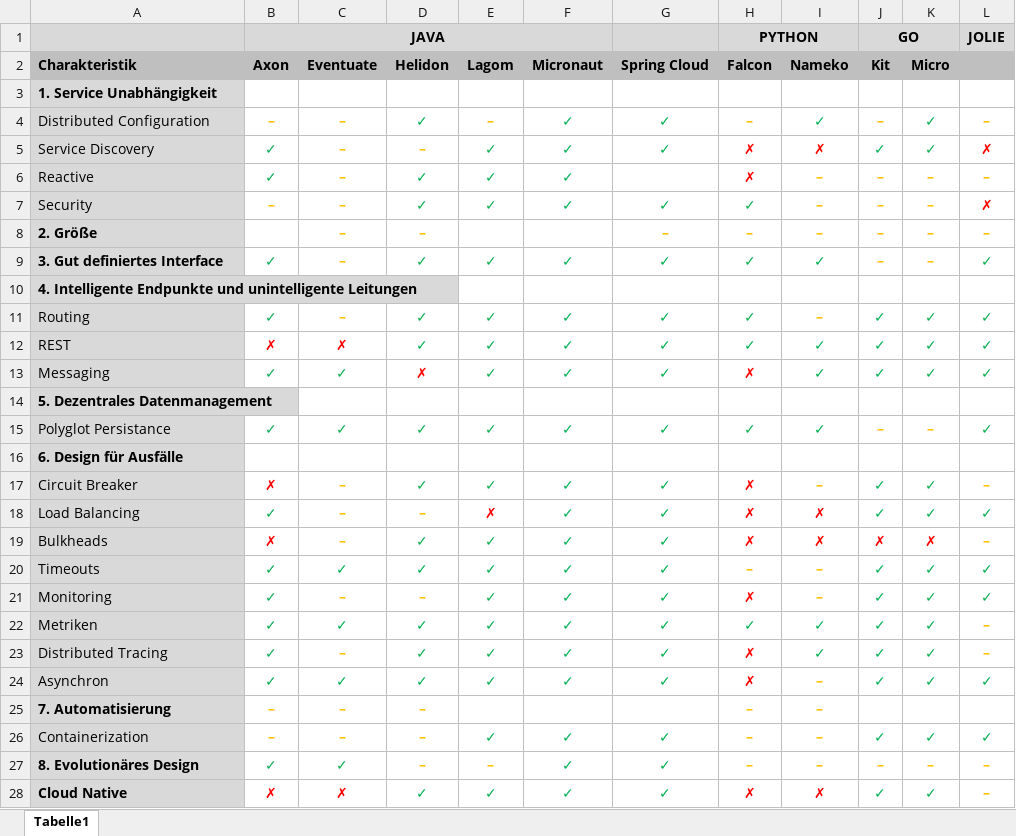
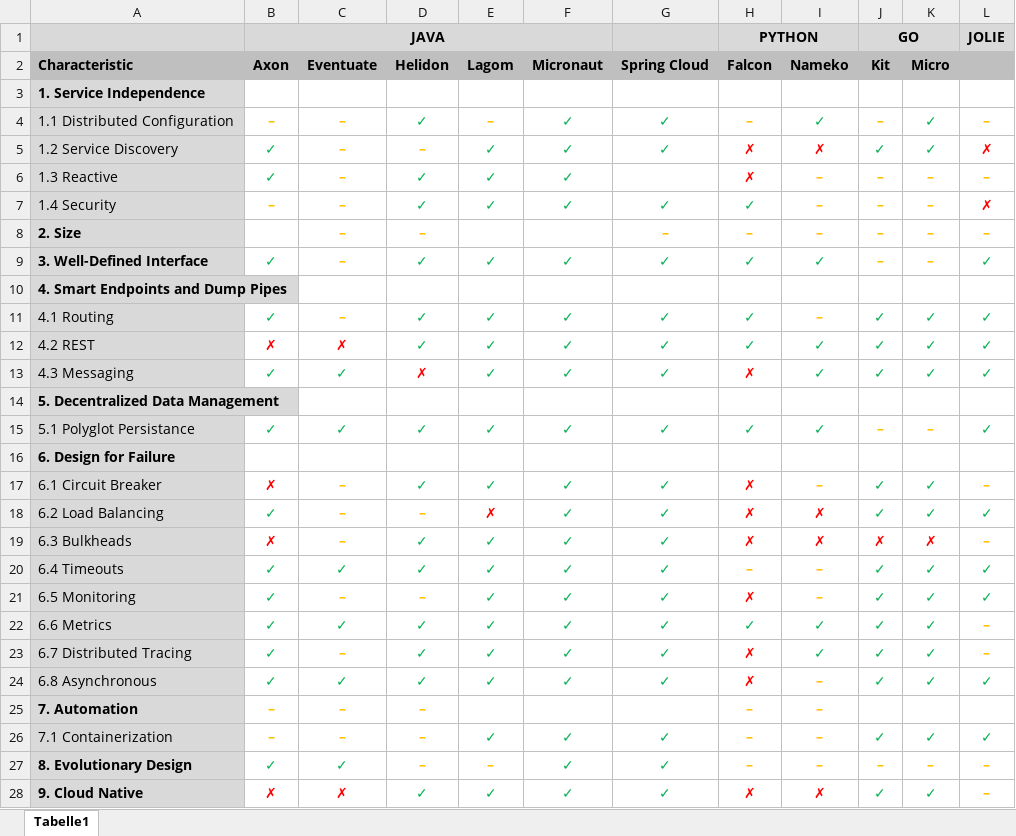
Before and after one commit to IsabellSailer/ms-framework-comparison, an Excel workbook: Data/Features_Overview.xlsx, sheet Tabelle1, drawn as a sheet; only a part is shown; values as stored, in another font and other column widths than the file's, no borders; the diff covers the shown part only; the diff names each change by its address in the sheet, - before the commit and + after, or states it on an @@ line.

Commit message:
Started transforming data to english

```diff
--- a/Data/Features_Overview.xlsx (sheet Tabelle1)
+++ b/Data/Features_Overview.xlsx (sheet Tabelle1)
-A2: Charakteristik
+A2: Characteristic
-A3 (Characteristic): 1. Service Unabhängigkeit
+A3 (Characteristic): 1. Service Independence
-A4 (Characteristic): Distributed Configuration
+A4 (Characteristic): 1.1 Distributed Configuration
-A5 (Characteristic): Service Discovery
+A5 (Characteristic): 1.2 Service Discovery
-A6 (Characteristic): Reactive
+A6 (Characteristic): 1.3 Reactive
-A7 (Characteristic): Security
+A7 (Characteristic): 1.4 Security
-A8 (Characteristic): 2. Größe
+A8 (Characteristic): 2. Size
-A9 (Characteristic): 3. Gut definiertes Interface
+A9 (Characteristic): 3. Well-Defined Interface
-A10 (Characteristic): 4. Intelligente Endpunkte und unintelligente Leitungen
+A10 (Characteristic): 4. Smart Endpoints and Dump Pipes
-A11 (Characteristic): Routing
+A11 (Characteristic): 4.1 Routing
-A12 (Characteristic): REST
+A12 (Characteristic): 4.2 REST
-A13 (Characteristic): Messaging
+A13 (Characteristic): 4.3 Messaging
-A14 (Characteristic): 5. Dezentrales Datenmanagement
+A14 (Characteristic): 5. Decentralized Data Management
-A15 (Characteristic): Polyglot Persistance
+A15 (Characteristic): 5.1 Polyglot Persistance
-A16 (Characteristic): 6. Design für Ausfälle
+A16 (Characteristic): 6. Design for Failure
-A17 (Characteristic): Circuit Breaker
+A17 (Characteristic): 6.1 Circuit Breaker
-A18 (Characteristic): Load Balancing
+A18 (Characteristic): 6.2 Load Balancing
-A19 (Characteristic): Bulkheads
+A19 (Characteristic): 6.3 Bulkheads
-A20 (Characteristic): Timeouts
+A20 (Characteristic): 6.4 Timeouts
-A21 (Characteristic): Monitoring
+A21 (Characteristic): 6.5 Monitoring
-A22 (Characteristic): Metriken
+A22 (Characteristic): 6.6 Metrics
-A23 (Characteristic): Distributed Tracing
+A23 (Characteristic): 6.7 Distributed Tracing
-A24 (Characteristic): Asynchron
+A24 (Characteristic): 6.8 Asynchronous
-A25 (Characteristic): 7. Automatisierung
+A25 (Characteristic): 7. Automation
-A26 (Characteristic): Containerization
+A26 (Characteristic): 7.1 Containerization
-A27 (Characteristic): 8. Evolutionäres Design
+A27 (Characteristic): 8. Evolutionary Design
-A28 (Characteristic): Cloud Native
+A28 (Characteristic): 9. Cloud Native
```
Also changed, not shown: 3 edited cells and cell formats elsewhere in this sheet, Data/Characteristics.xlsx, Data/Features_Analysis.xlsx, 2 other files.
